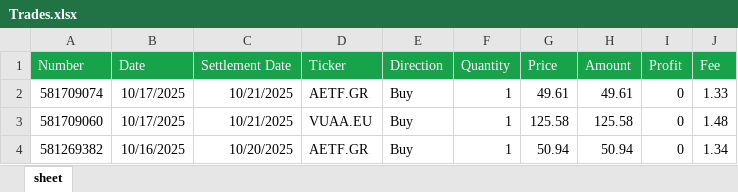
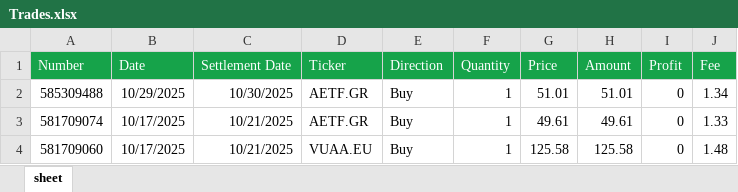
Before and after one commit to detandreas/Dashboard, an Excel workbook: assets/Trades.xlsx, sheet sheet, drawn as a sheet; only a part is shown; the shorter side is filled out with more unchanged rows; values as stored, in another font and other column widths than the file's, no borders; the diff names each change by its address in the sheet, - before the commit and + after, or states it on an @@ line.

Commit message:
Update Trades.xslx

```diff
--- a/assets/Trades.xlsx (sheet sheet)
+++ b/assets/Trades.xlsx (sheet sheet)
+row 2: 585309488 | 10/29/2025 | 10/30/2025 | AETF.GR | Buy | 1 | 51.01 | 51.01 | 0 | 1.34
```
